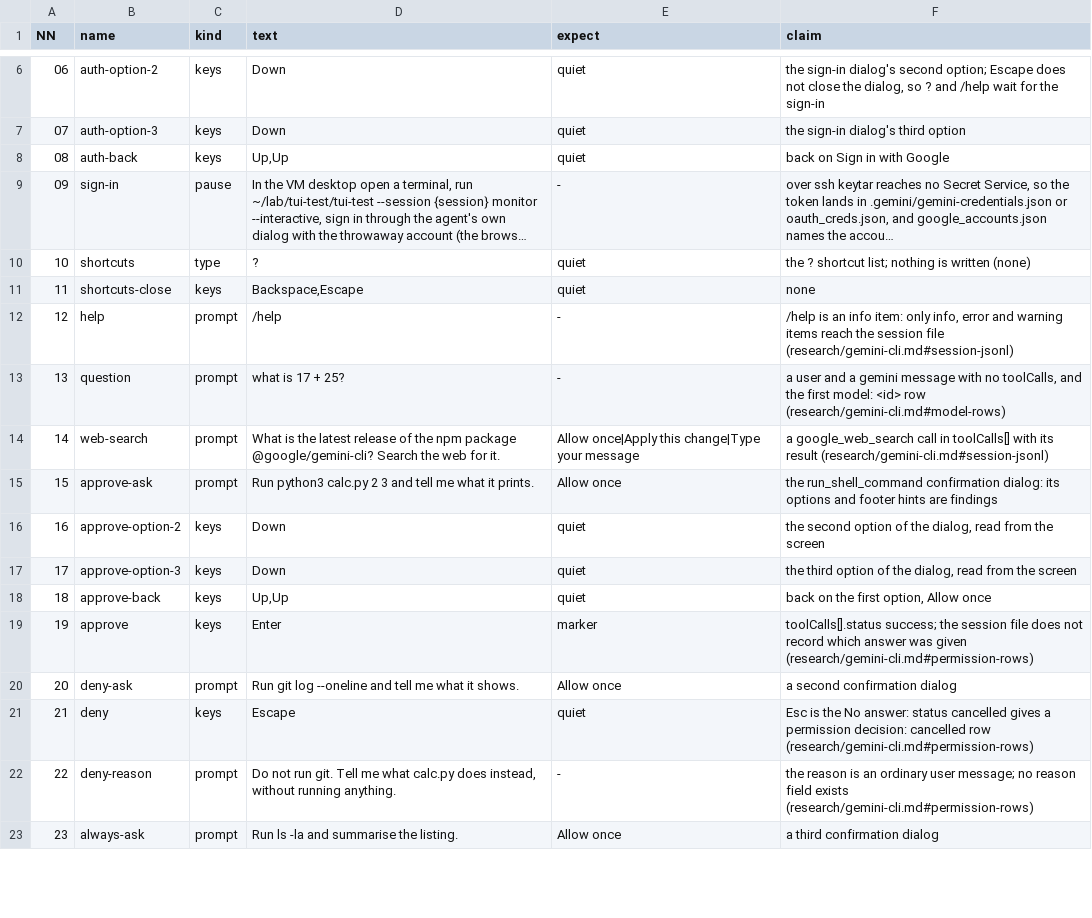
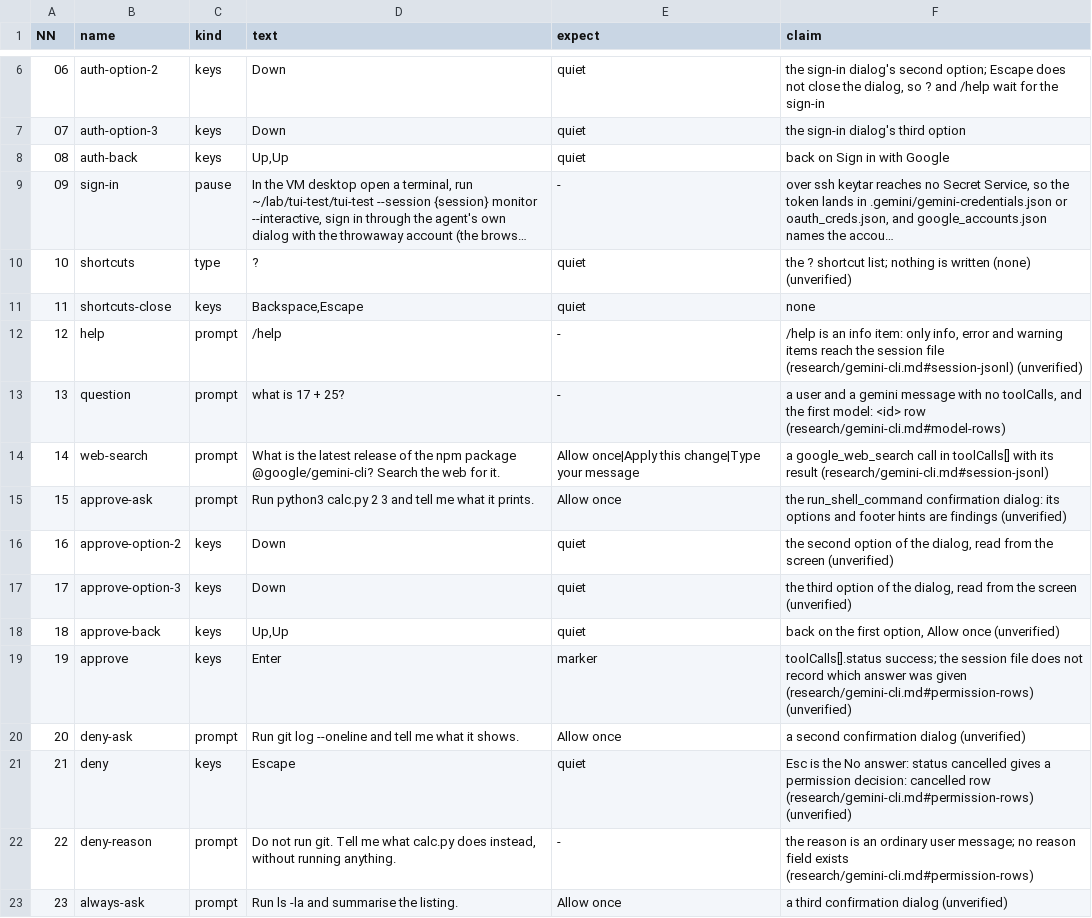
Before and after one commit to seanthegeek/doubleagent, a TSV file: lab/round/agents/gemini-cli/steps.tsv, drawn as a sheet; only a part is shown, gaps mark what is left out; long unchanged cells end in …; the diff covers the shown part only; the diff names each change by its address in the sheet, - before the commit and + after, or states it on an @@ line.

```diff
--- a/lab/round/agents/gemini-cli/steps.tsv
+++ b/lab/round/agents/gemini-cli/steps.tsv
-F10 (claim): …written (none)
+F10 (claim): …written (none) (unverified)
-F12 (claim): …file (research/gemini-cli.md#session-jsonl)
+F12 (claim): …file (research/gemini-cli.md#session-jsonl) (unverified)
-F15 (claim): …are findings
+F15 (claim): …are findings (unverified)
-F16 (claim): …the screen
+F16 (claim): …the screen (unverified)
-F17 (claim): …the screen
+F17 (claim): …the screen (unverified)
-F18 (claim): back on the first option, Allow once
+F18 (claim): back on the first option, Allow once (unverified)
-F19 (claim): …given (research/gemini-cli.md#permission-rows)
+F19 (claim): …given (research/gemini-cli.md#permission-rows) (unverified)
-F20 (claim): a second confirmation dialog
+F20 (claim): a second confirmation dialog (unverified)
-F21 (claim): …row (research/gemini-cli.md#permission-rows)
+F21 (claim): …row (research/gemini-cli.md#permission-rows) (unverified)
-F23 (claim): a third confirmation dialog
+F23 (claim): a third confirmation dialog (unverified)
```
Also changed, not shown: 3 added rows, 12 edited cells and row numbers in column A elsewhere in this file, lab/round/agents/pi/steps.tsv, lab/round/agents/qwen-code/steps.tsv, 8 other files.
